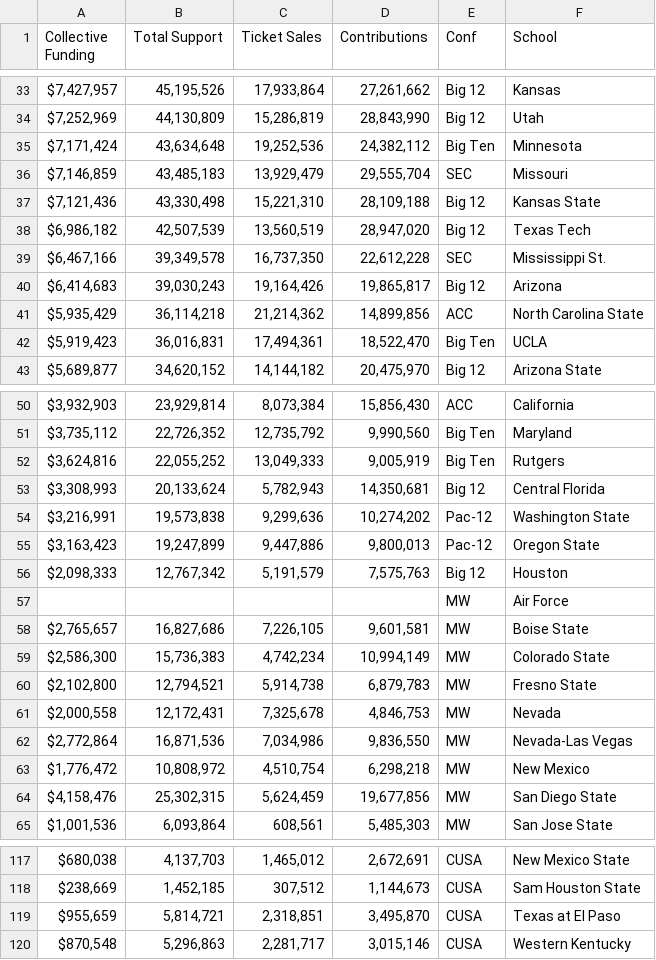
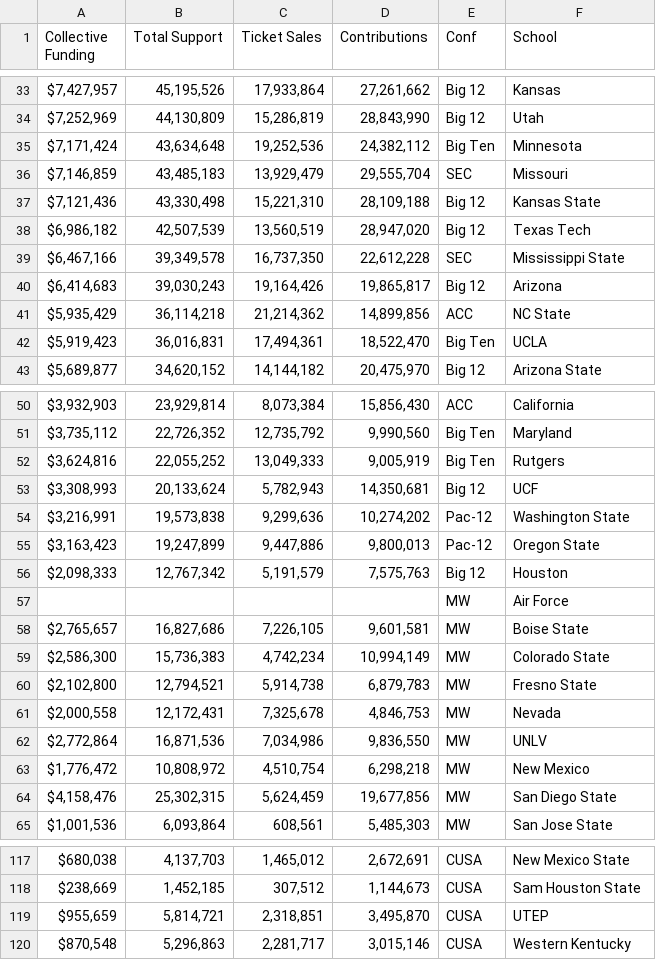
Before and after one commit to djtopshot13/HackUSU2025, a CSV file: CustomData/NILData/NIL.csv, drawn as a sheet; only a part is shown, gaps mark what is left out.

Commit message:
Somehow found more school name discrepancies and fixed them in the NIL.csv file

```diff
--- a/CustomData/NILData/NIL.csv
+++ b/CustomData/NILData/NIL.csv
@@ -38,5 +38,5 @@ Collective Funding,Total Support,Ticket Sales,Contributions,Conf,School
 "$6,986,182","42,507,539","13,560,519","28,947,020",Big 12,Texas Tech
-"$6,467,166","39,349,578","16,737,350","22,612,228",SEC,Mississippi St.
+"$6,467,166","39,349,578","16,737,350","22,612,228",SEC,Mississippi State
 "$6,414,683","39,030,243","19,164,426","19,865,817",Big 12,Arizona
-"$5,935,429","36,114,218","21,214,362","14,899,856",ACC,North Carolina State
+"$5,935,429","36,114,218","21,214,362","14,899,856",ACC,NC State
 "$5,919,423","36,016,831","17,494,361","18,522,470",Big Ten,UCLA
@@ -52,3 +52,3 @@ Collective Funding,Total Support,Ticket Sales,Contributions,Conf,School
 "$3,624,816","22,055,252","13,049,333","9,005,919",Big Ten,Rutgers
-"$3,308,993","20,133,624","5,782,943","14,350,681",Big 12,Central Florida
+"$3,308,993","20,133,624","5,782,943","14,350,681",Big 12,UCF
 "$3,216,991","19,573,838","9,299,636","10,274,202",Pac-12,Washington State
@@ -61,3 +61,3 @@ Collective Funding,Total Support,Ticket Sales,Contributions,Conf,School
 "$2,000,558","12,172,431","7,325,678","4,846,753",MW,Nevada
-"$2,772,864","16,871,536","7,034,986","9,836,550",MW,Nevada-Las Vegas
+"$2,772,864","16,871,536","7,034,986","9,836,550",MW,UNLV
 "$1,776,472","10,808,972","4,510,754","6,298,218",MW,New Mexico
@@ -118,3 +118,3 @@ Collective Funding,Total Support,Ticket Sales,Contributions,Conf,School
 "$238,669","1,452,185","307,512","1,144,673",CUSA,Sam Houston State
-"$955,659","5,814,721","2,318,851","3,495,870",CUSA,Texas at El Paso
+"$955,659","5,814,721","2,318,851","3,495,870",CUSA,UTEP
 "$870,548","5,296,863","2,281,717","3,015,146",CUSA,Western Kentucky
```
Also changed, not shown: CustomData/RecruitsAndPortalData/modified_CFB_Portal_Data.csv, 1 other file.
